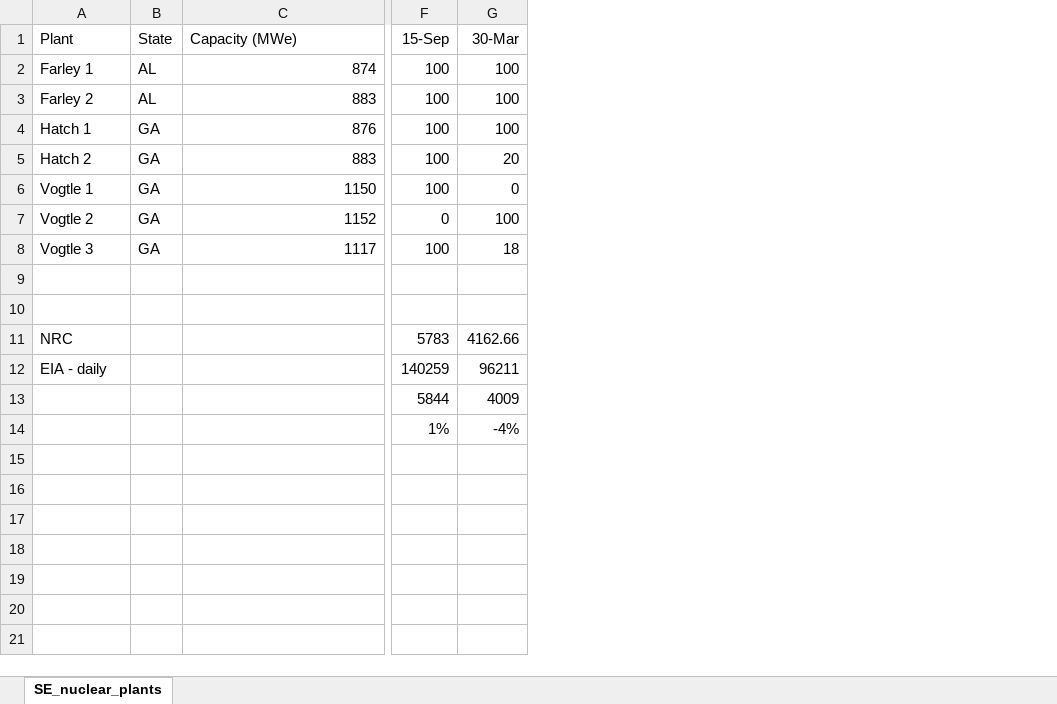
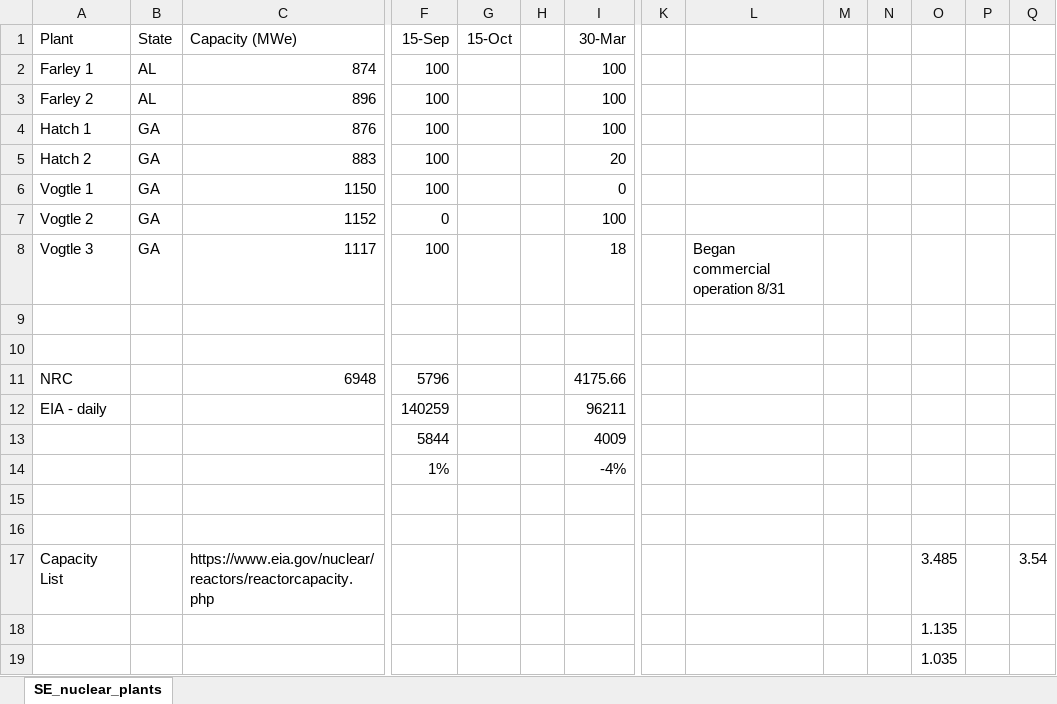
Before and after one commit to jgkramer/hummingbird, an Excel workbook: post9/SE_nuclear_plants.xlsx, sheet SE_nuclear_plants, drawn as a sheet; only a part is shown, gaps mark what is left out; values as stored, in another font and other column widths than the file's, no borders; removed rows and columns are numbered as before the commit, all else as after; rows hold the shown columns only; the diff names each change by its address in the sheet, - before the commit and + after, or states it on an @@ line.

Commit message:
NRC Reactor Status Download and Read CSV

```diff
--- a/post9/SE_nuclear_plants.xlsx (sheet SE_nuclear_plants)
+++ b/post9/SE_nuclear_plants.xlsx (sheet SE_nuclear_plants)
+column G (15-Oct), empty
+column H, empty
+column K, empty
+column L, row 8: Began commercial operation 8/31
+column M, empty
+column N, empty
+column O, empty
+column P, empty
+column Q, empty
-C3 (Capacity (MWe)): 883
+C3 (Capacity (MWe)): 896
-row 11: NRC |  |  | 5783 | 4162.66
+row 11: NRC |  | 6948 | 5796 |  |  | 4175.66
+row 15: (empty)
+row 16: (empty)
+row 17: Capacity List |  | https://www.eia.gov/nuclear/reactors/reactorcapacity.php |  |  |  |  |  |  |  |  | 3.485 |  | 3.54
+row 18:  |  |  |  |  |  |  |  |  |  |  | 1.135
+row 19:  |  |  |  |  |  |  |  |  |  |  | 1.035
```
Also changed, not shown: formulas that keep their value, 6 other files.
